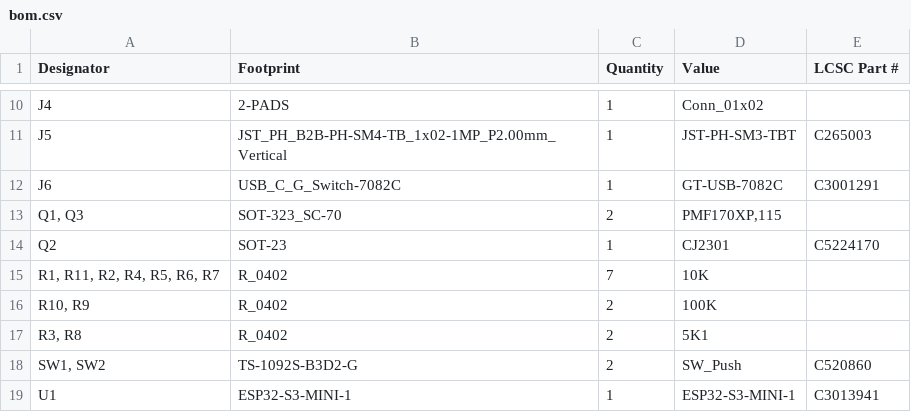
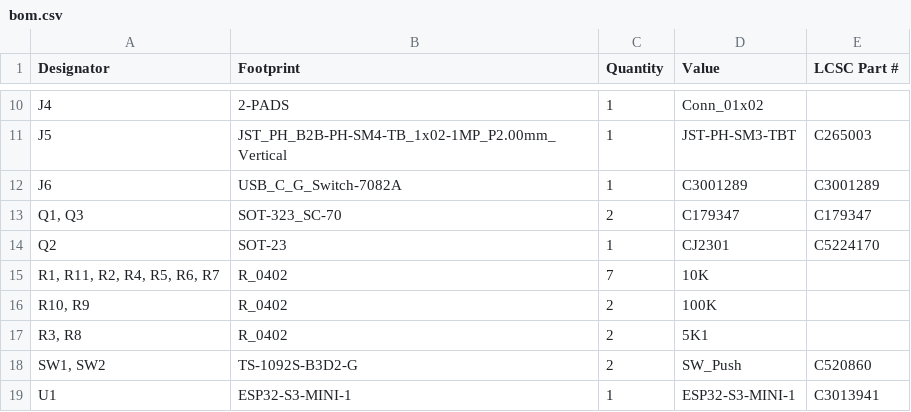
Before and after one commit to revk/ESP32-Roulette, a CSV file: PCB/Roulette/production/bom.csv, drawn as a sheet; only a part is shown, gaps mark what is left out.

```diff
--- a/PCB/Roulette/production/bom.csv
+++ b/PCB/Roulette/production/bom.csv
@@ -11,4 +11,4 @@ J4,2-PADS,1,Conn_01x02,
 J5,JST_PH_B2B-PH-SM4-TB_1x02-1MP_P2.00mm_Vertical,1,JST-PH-SM3-TBT,C265003
-J6,USB_C_G_Switch-7082C,1,GT-USB-7082C,C3001291
-"Q1, Q3",SOT-323_SC-70,2,"PMF170XP,115",
+J6,USB_C_G_Switch-7082A,1,C3001289,C3001289
+"Q1, Q3",SOT-323_SC-70,2,C179347,C179347
 Q2,SOT-23,1,CJ2301,C5224170
```
Also changed, not shown: PCB/Roulette/production/positions.csv, 5 other files.
